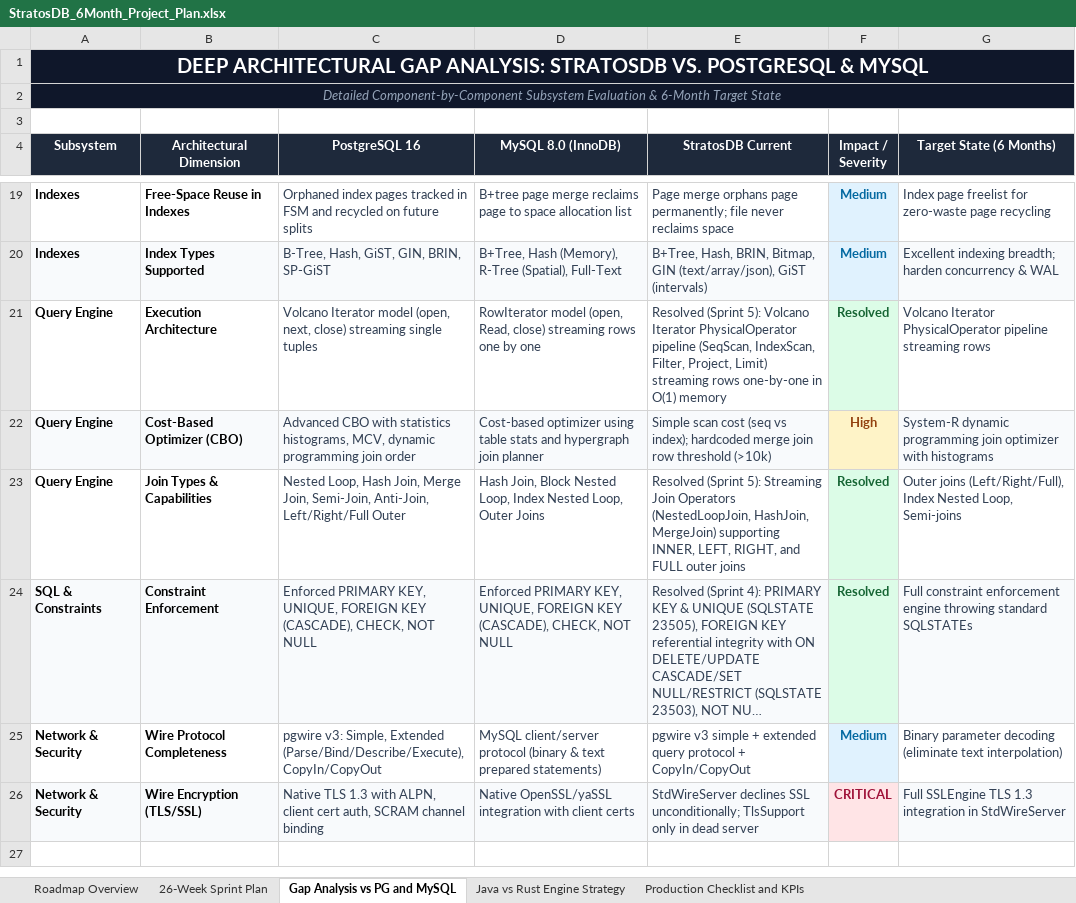
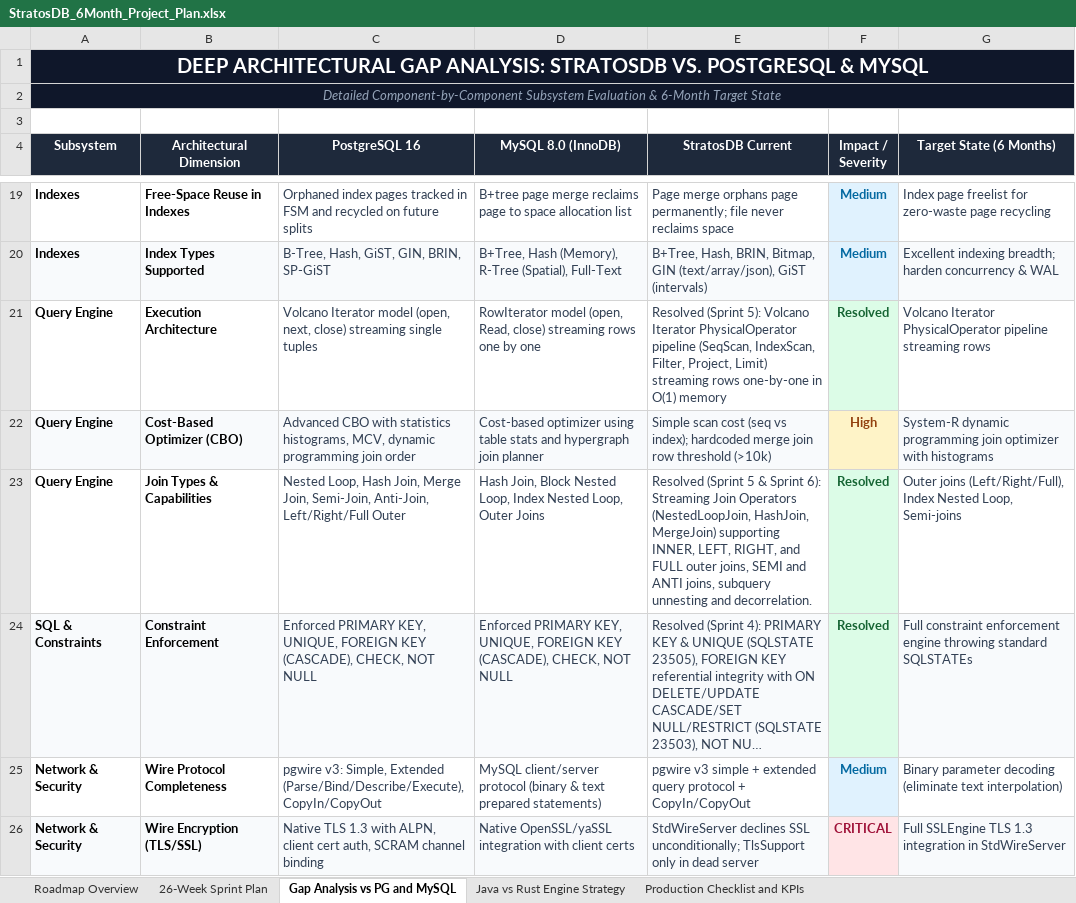
Before and after one commit to firoze-hossain/stratosdb, an Excel workbook: StratosDB_6Month_Project_Plan.xlsx, sheet Gap Analysis vs PG and MySQL, drawn as a sheet; only a part is shown, gaps mark what is left out; long unchanged cells end in …; values as stored, in another font and other column widths than the file's, no borders; the diff names each change by its address in the sheet, - before the commit and + after, or states it on an @@ line.

Commit message:
Sprint 6 Week 12: Implement Subquery Unnesting & Decorrelation with Semi/Anti Joins and Derived Tables

```diff
--- a/StratosDB_6Month_Project_Plan.xlsx (sheet Gap Analysis vs PG and MySQL)
+++ b/StratosDB_6Month_Project_Plan.xlsx (sheet Gap Analysis vs PG and MySQL)
-E23 (StratosDB Current): Resolved (Sprint 5): Streaming Join Operators (NestedLoopJoin, HashJoin, MergeJoin) supporting INNER, LEFT, RIGHT, and FULL outer joins
+E23 (StratosDB Current): Resolved (Sprint 5 & Sprint 6): Streaming Join Operators (NestedLoopJoin, HashJoin, MergeJoin) supporting INNER, LEFT, RIGHT, and FULL outer joins, SEMI and ANTI joins, subquery unnesting and decorrelation.
```
Also changed, not shown: sheet 26-Week Sprint Plan, 12 other files.
